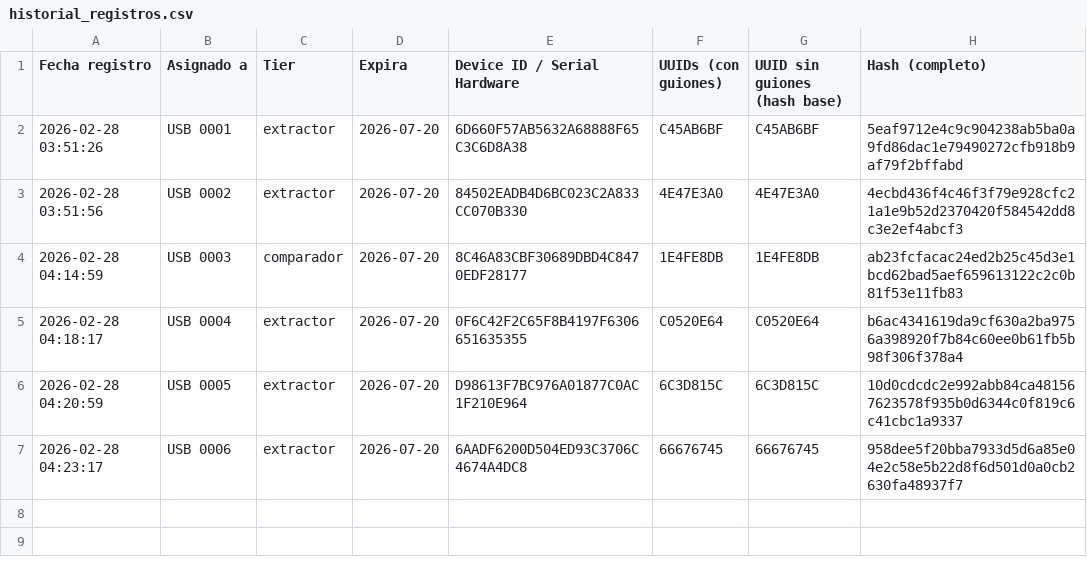
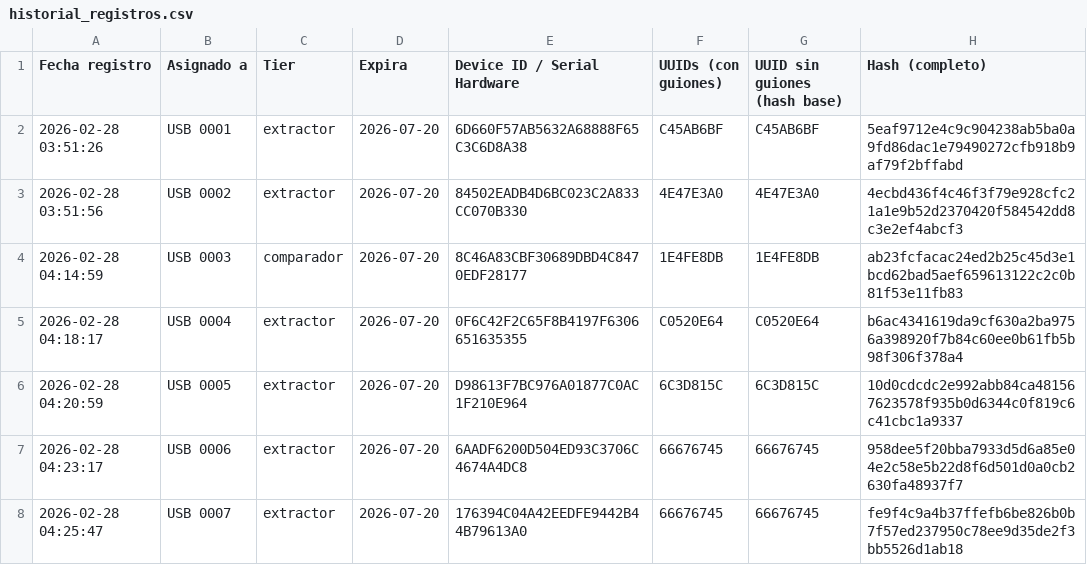
Before and after one commit to danielm0101/verificador-registro, a CSV file: historial_registros.csv, drawn as a sheet; the diff names each change by its address in the sheet, - before the commit and + after, or states it on an @@ line.

Commit message:
Update historial: 2026-02-28T04:25:54.654Z

```diff
--- a/historial_registros.csv
+++ b/historial_registros.csv
+row 8: 2026-02-28 04:25:47 | USB 0007 | extractor | 2026-07-20 | 176394C04A42EEDFE9442B44B79613A0 | 66676745 | 66676745 | fe9f4c9a4b37ffefb6be826b0b7f57ed237950c78ee9d35de2f3bb5526d1ab18
```
